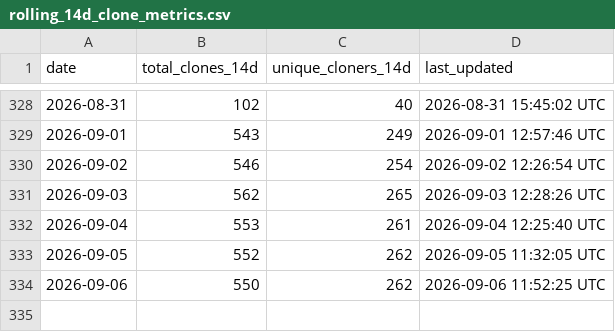
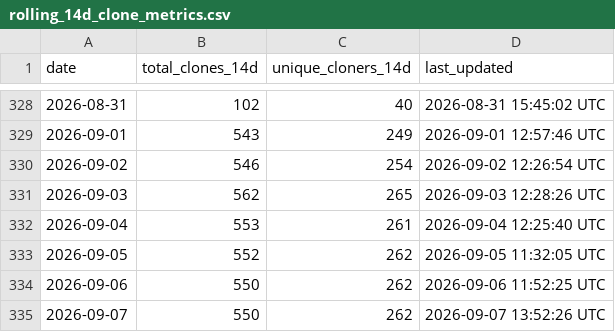
Before and after one commit to robotmcp/robot-mcp-client, a CSV file: .metrics/rolling_14d_clone_metrics.csv, drawn as a sheet; only a part is shown, gaps mark what is left out.

```diff
--- a/.metrics/rolling_14d_clone_metrics.csv
+++ b/.metrics/rolling_14d_clone_metrics.csv
@@ -334 +334,2 @@ date,total_clones_14d,unique_cloners_14d,last_updated
 2026-09-06,550,262,2026-09-06 11:52:25 UTC
+2026-09-07,550,262,2026-09-07 13:52:26 UTC
```
Also changed, not shown: .metrics/daily_clone_metrics.csv.
